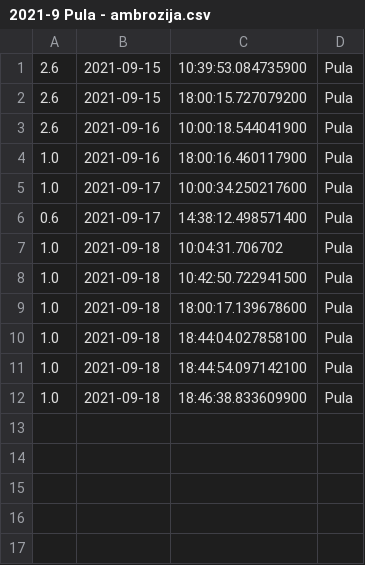
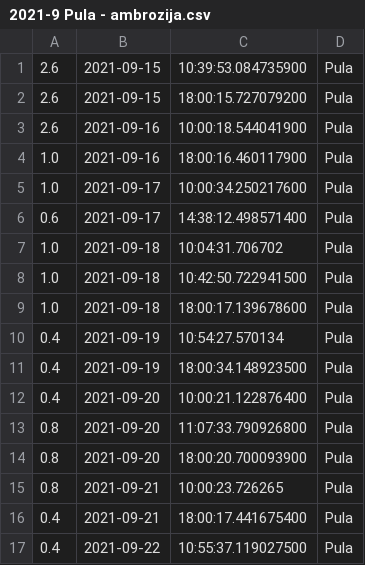
Before and after one commit to senf-f/ambrose, a CSV file: 2021-9 Pula - ambrozija.csv, drawn as a sheet.

```diff
--- a/2021-9 Pula - ambrozija.csv
+++ b/2021-9 Pula - ambrozija.csv
@@ -9,4 +9,9 @@
 1.0,2021-09-18,18:00:17.139678600,Pula
-1.0,2021-09-18,18:44:04.027858100,Pula
-1.0,2021-09-18,18:44:54.097142100,Pula
-1.0,2021-09-18,18:46:38.833609900,Pula
+0.4,2021-09-19,10:54:27.570134,Pula
+0.4,2021-09-19,18:00:34.148923500,Pula
+0.4,2021-09-20,10:00:21.122876400,Pula
+0.8,2021-09-20,11:07:33.790926800,Pula
+0.8,2021-09-20,18:00:20.700093900,Pula
+0.8,2021-09-21,10:00:23.726265,Pula
+0.4,2021-09-21,18:00:17.441675400,Pula
+0.4,2021-09-22,10:55:37.119027500,Pula
```
Also changed, not shown: 2021-9 Dubrovnik - ambrozija.csv, 2021-9 Split - ambrozija.csv, 3 other files.
